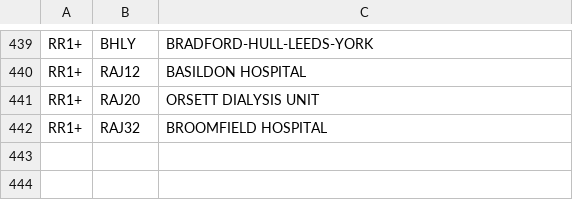
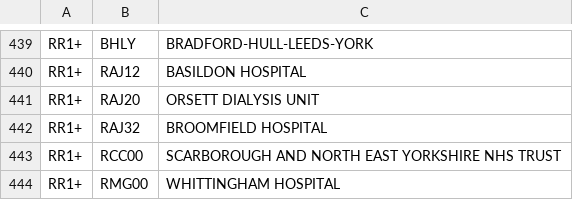
Before and after one commit to renalreg/registry-codes, a CSV file: tables/code_list/rr1plus_facilities.csv, drawn as a sheet; only a part is shown, gaps mark what is left out; the diff names each change by its address in the sheet, - before the commit and + after, or states it on an @@ line.

Commit message:
Update rr1plus_facilities.csv

```diff
--- a/tables/code_list/rr1plus_facilities.csv
+++ b/tables/code_list/rr1plus_facilities.csv
+row 443: RR1+ | RCC00 | SCARBOROUGH AND NORTH EAST YORKSHIRE NHS TRUST
+row 444: RR1+ | RMG00 | WHITTINGHAM HOSPITAL
```
